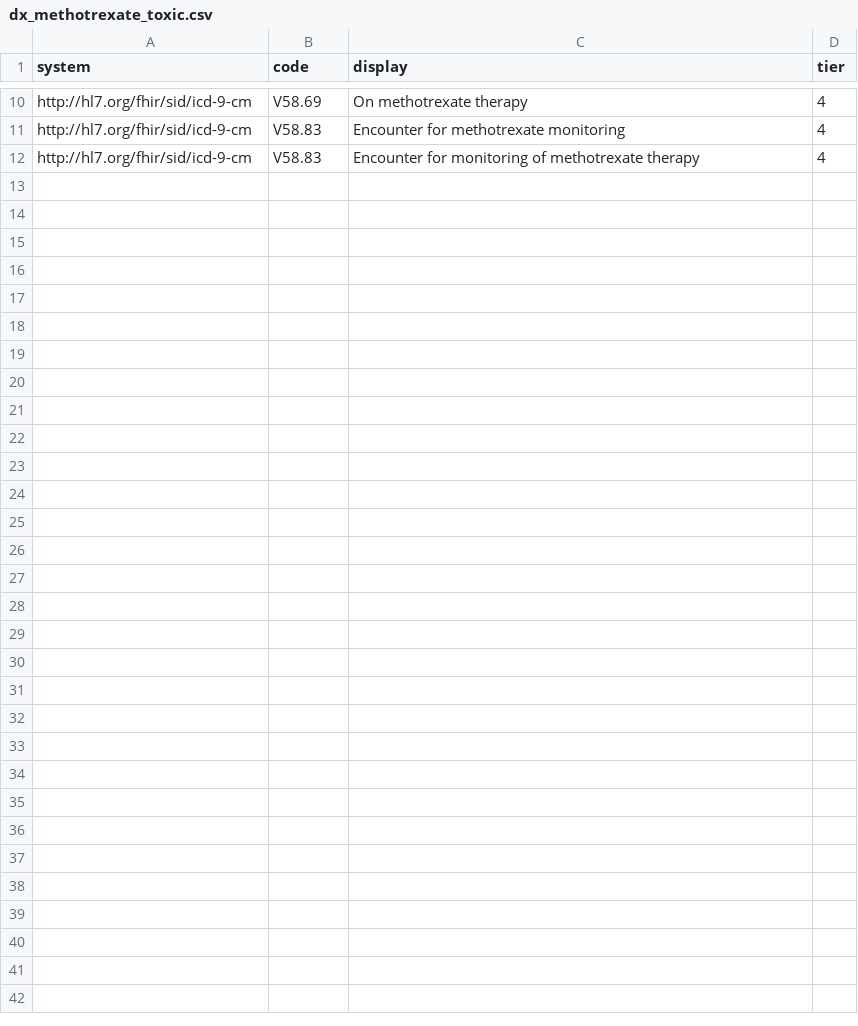
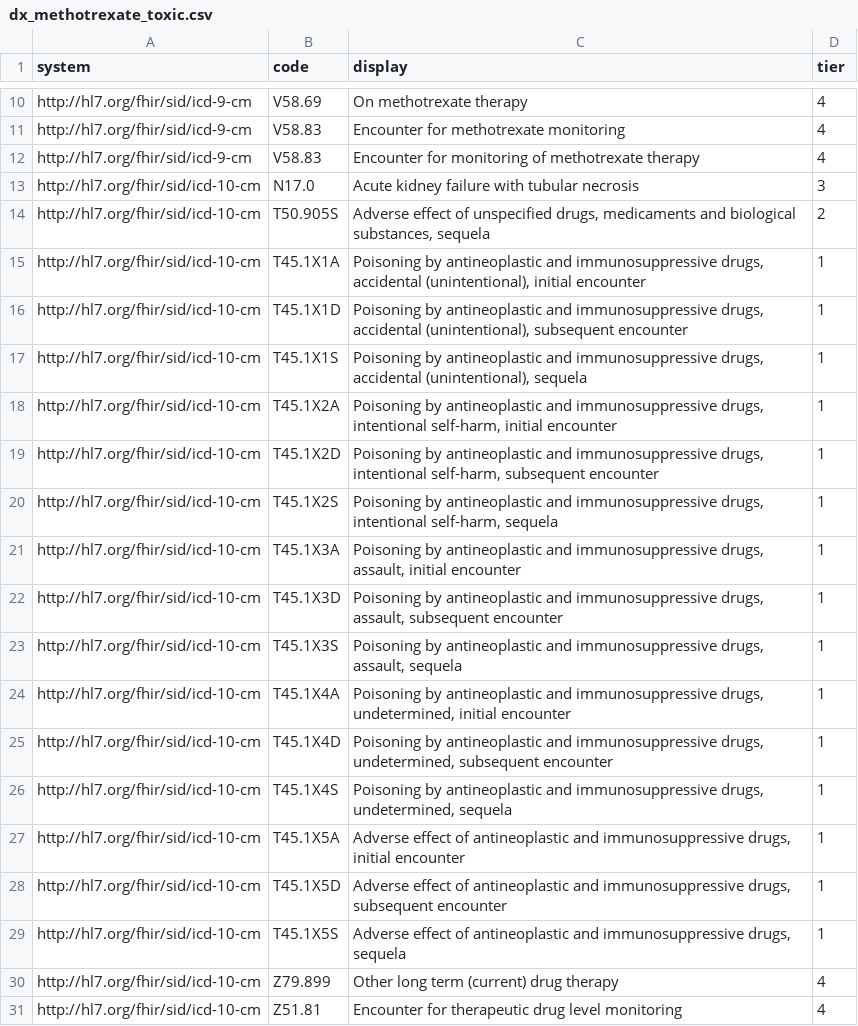
Before and after one commit to smart-on-fhir/cumulus-library-pcx, a CSV file: spreadsheet/dx_methotrexate_toxic.csv, drawn as a sheet; only a part is shown, gaps mark what is left out.

Commit message:
dx_methotrexate_toxic.csv added ICD10 equivilants

```diff
--- a/spreadsheet/dx_methotrexate_toxic.csv
+++ b/spreadsheet/dx_methotrexate_toxic.csv
@@ -12 +12,20 @@ http://hl7.org/fhir/sid/icd-9-cm,V58.83,Encounter for methotrexate monitoring,4
 http://hl7.org/fhir/sid/icd-9-cm,V58.83,Encounter for monitoring of methotrexate therapy,4
+http://hl7.org/fhir/sid/icd-10-cm,N17.0,Acute kidney failure with tubular necrosis,3
+http://hl7.org/fhir/sid/icd-10-cm,T50.905S,"Adverse effect of unspecified drugs, medicaments and biological substances, sequela",2
+http://hl7.org/fhir/sid/icd-10-cm,T45.1X1A,"Poisoning by antineoplastic and immunosuppressive drugs, accidental (unintentional), initial encounter",1
+http://hl7.org/fhir/sid/icd-10-cm,T45.1X1D,"Poisoning by antineoplastic and immunosuppressive drugs, accidental (unintentional), subsequent encounter",1
+http://hl7.org/fhir/sid/icd-10-cm,T45.1X1S,"Poisoning by antineoplastic and immunosuppressive drugs, accidental (unintentional), sequela",1
+http://hl7.org/fhir/sid/icd-10-cm,T45.1X2A,"Poisoning by antineoplastic and immunosuppressive drugs, intentional self-harm, initial encounter",1
+http://hl7.org/fhir/sid/icd-10-cm,T45.1X2D,"Poisoning by antineoplastic and immunosuppressive drugs, intentional self-harm, subsequent encounter",1
+http://hl7.org/fhir/sid/icd-10-cm,T45.1X2S,"Poisoning by antineoplastic and immunosuppressive drugs, intentional self-harm, sequela",1
+http://hl7.org/fhir/sid/icd-10-cm,T45.1X3A,"Poisoning by antineoplastic and immunosuppressive drugs, assault, initial encounter",1
+http://hl7.org/fhir/sid/icd-10-cm,T45.1X3D,"Poisoning by antineoplastic and immunosuppressive drugs, assault, subsequent encounter",1
+http://hl7.org/fhir/sid/icd-10-cm,T45.1X3S,"Poisoning by antineoplastic and immunosuppressive drugs, assault, sequela",1
+http://hl7.org/fhir/sid/icd-10-cm,T45.1X4A,"Poisoning by antineoplastic and immunosuppressive drugs, undetermined, initial encounter",1
+http://hl7.org/fhir/sid/icd-10-cm,T45.1X4D,"Poisoning by antineoplastic and immunosuppressive drugs, undetermined, subsequent encounter",1
+http://hl7.org/fhir/sid/icd-10-cm,T45.1X4S,"Poisoning by antineoplastic and immunosuppressive drugs, undetermined, sequela",1
+http://hl7.org/fhir/sid/icd-10-cm,T45.1X5A,"Adverse effect of antineoplastic and immunosuppressive drugs, initial encounter",1
+http://hl7.org/fhir/sid/icd-10-cm,T45.1X5D,"Adverse effect of antineoplastic and immunosuppressive drugs, subsequent encounter",1
+http://hl7.org/fhir/sid/icd-10-cm,T45.1X5S,"Adverse effect of antineoplastic and immunosuppressive drugs, sequela",1
+http://hl7.org/fhir/sid/icd-10-cm,Z79.899,Other long term (current) drug therapy,4
+http://hl7.org/fhir/sid/icd-10-cm,Z51.81,Encounter for therapeutic drug level monitoring,4
```
